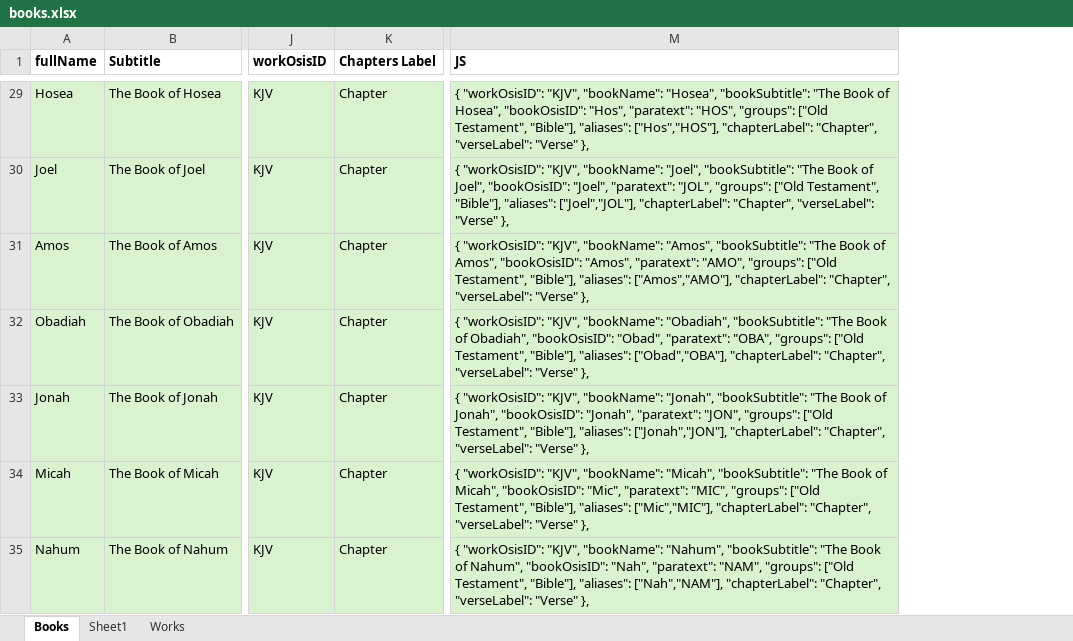
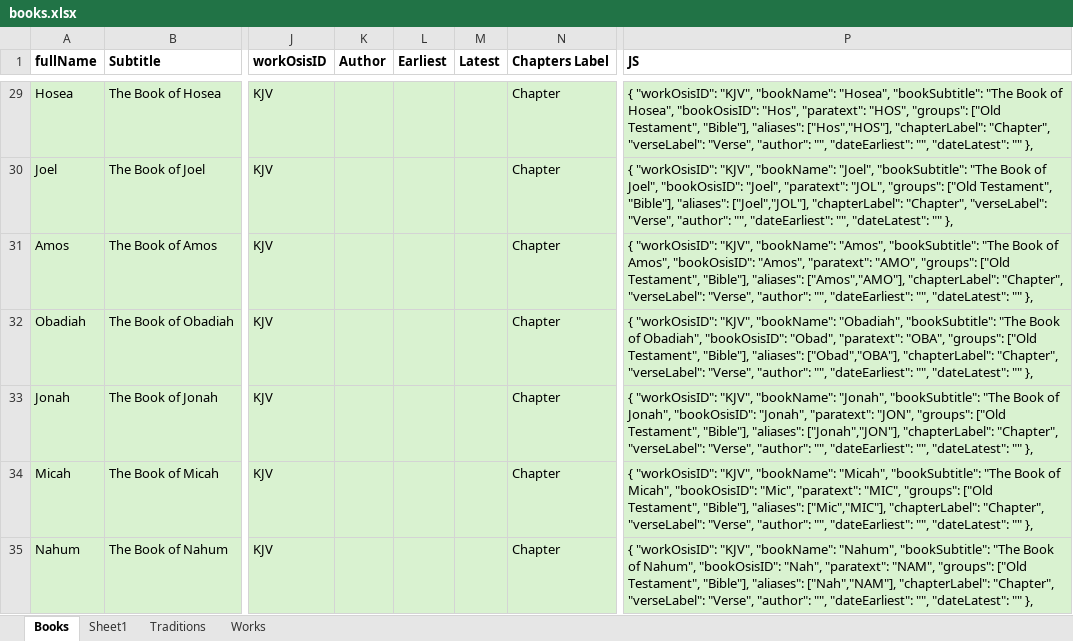
Before and after one commit to kensnyder/public-domain-books, an Excel workbook: data/books/books.xlsx, sheet Books, drawn as a sheet; only a part is shown, gaps mark what is left out; values as stored, in another font and other column widths than the file's, no borders; addresses are those after the commit; the diff covers the shown part only; the diff names each change by its address in the sheet, - before the commit and + after, or states it on an @@ line.

Commit message:
extended books data

```diff
--- a/data/books/books.xlsx (sheet Books)
+++ b/data/books/books.xlsx (sheet Books)
+sheet tab: Traditions
+column K (Author), empty
+column L (Earliest), empty
+column M (Latest), empty
-P29 (JS): …"Chapter", "verseLabel": "Verse" },
+P29 (JS): …"Chapter", "verseLabel": "Verse", "author": "", "dateEarliest": "", "dateLatest": "" },
-P30 (JS): …"Chapter", "verseLabel": "Verse" },
+P30 (JS): …"Chapter", "verseLabel": "Verse", "author": "", "dateEarliest": "", "dateLatest": "" },
-P31 (JS): …"Chapter", "verseLabel": "Verse" },
+P31 (JS): …"Chapter", "verseLabel": "Verse", "author": "", "dateEarliest": "", "dateLatest": "" },
-P32 (JS): …"Chapter", "verseLabel": "Verse" },
+P32 (JS): …"Chapter", "verseLabel": "Verse", "author": "", "dateEarliest": "", "dateLatest": "" },
-P33 (JS): …"Chapter", "verseLabel": "Verse" },
+P33 (JS): …"Chapter", "verseLabel": "Verse", "author": "", "dateEarliest": "", "dateLatest": "" },
-P34 (JS): …"Chapter", "verseLabel": "Verse" },
+P34 (JS): …"Chapter", "verseLabel": "Verse", "author": "", "dateEarliest": "", "dateLatest": "" },
-P35 (JS): …"Chapter", "verseLabel": "Verse" },
+P35 (JS): …"Chapter", "verseLabel": "Verse", "author": "", "dateEarliest": "", "dateLatest": "" },
```
Also changed, not shown: 33 added rows, 172 edited cells and cell formats elsewhere in this sheet, sheet Sheet1, 1 other file.
